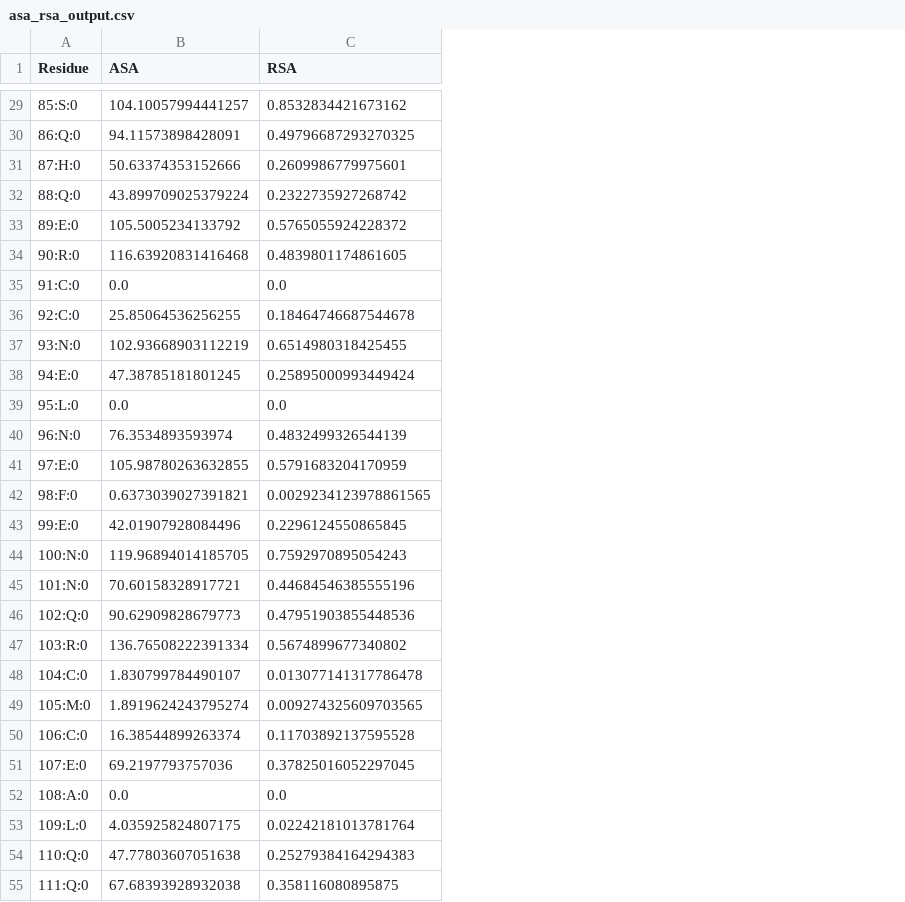
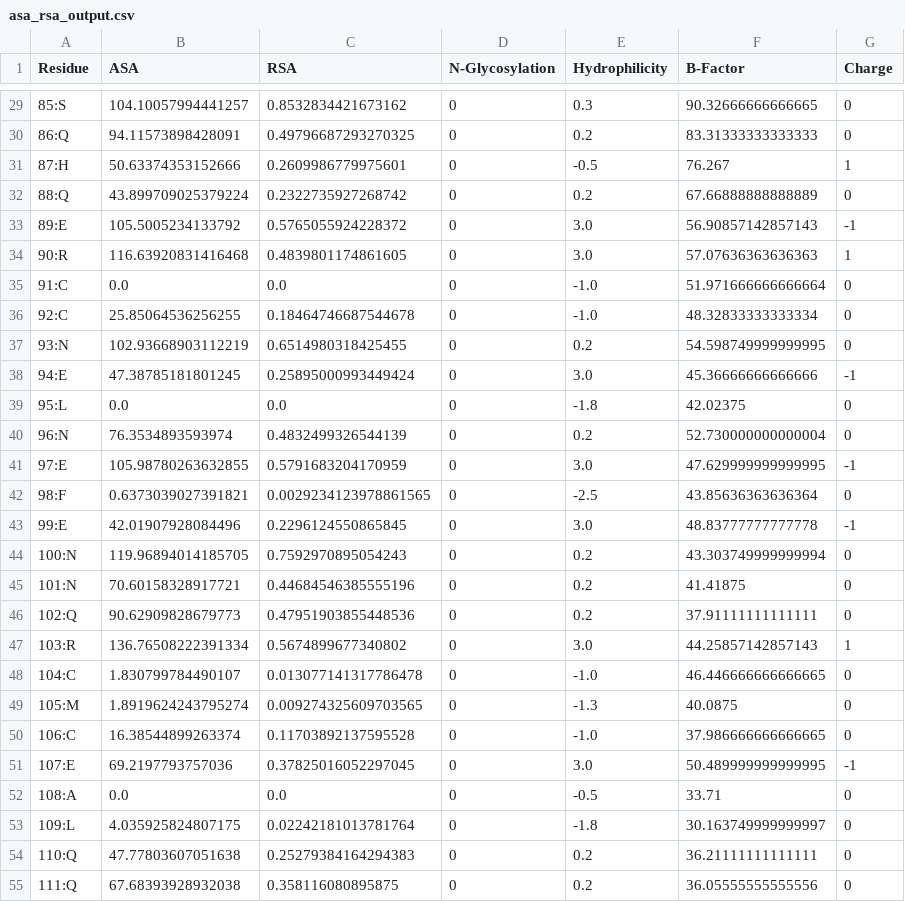
Before and after one commit to trevorpfiz/BioxML-allergen-epitopes, a CSV file: notebooks/ConfB/asa_rsa_output.csv, drawn as a sheet; only a part is shown, gaps mark what is left out; the diff covers the shown part only; the diff names each change by its address in the sheet, - before the commit and + after, or states it on an @@ line.

Commit message:
added other residue features

```diff
--- a/notebooks/ConfB/asa_rsa_output.csv
+++ b/notebooks/ConfB/asa_rsa_output.csv
+column D (N-Glycosylation), rows 29-55: all 0
+column E (Hydrophilicity), rows 29-55: 0.3 | 0.2 | -0.5 | 0.2 | 3.0 | 3.0 | -1.0 | -1.0 | 0.2 | 3.0 | -1.8 | 0.2 | 3.0 | -2.5 | 3.0 | 0.2 | 0.2 | 0.2 | 3.0 | -1.0 | -1.3 | -1.0 | 3.0 | -0.5 | -1.8 | 0.2 | 0.2
+column F (B-Factor), rows 29-55: 90.32666666666665 | 83.31333333333333 | 76.267 | 67.66888888888889 | 56.90857142857143 | 57.07636363636363 | 51.971666666666664 | 48.32833333333334 | 54.598749999999995 | 45.36666666666666 | 42.02375 | 52.730000000000004 | 47.629999999999995 | 43.85636363636364 | 48.83777777777778 | 43.303749999999994 | 41.41875 | 37.91111111111111 | 44.25857142857143 | 46.446666666666665 | 40.0875 | 37.986666666666665 | 50.489999999999995 | 33.71 | 30.163749999999997 | 36.21111111111111 | 36.05555555555556
+column G (Charge), rows 29-55: 0 | 0 | 1 | 0 | -1 | 1 | 0 | 0 | 0 | -1 | 0 | 0 | -1 | 0 | -1 | 0 | 0 | 0 | 1 | 0 | 0 | 0 | -1 | 0 | 0 | 0 | 0
-A29 (Residue): 85:S:0
+A29 (Residue): 85:S
-A30 (Residue): 86:Q:0
+A30 (Residue): 86:Q
-A31 (Residue): 87:H:0
+A31 (Residue): 87:H
-A32 (Residue): 88:Q:0
+A32 (Residue): 88:Q
-A33 (Residue): 89:E:0
+A33 (Residue): 89:E
-A34 (Residue): 90:R:0
+A34 (Residue): 90:R
-A35 (Residue): 91:C:0
+A35 (Residue): 91:C
-A36 (Residue): 92:C:0
+A36 (Residue): 92:C
-A37 (Residue): 93:N:0
+A37 (Residue): 93:N
-A38 (Residue): 94:E:0
+A38 (Residue): 94:E
-A39 (Residue): 95:L:0
+A39 (Residue): 95:L
-A40 (Residue): 96:N:0
+A40 (Residue): 96:N
-A41 (Residue): 97:E:0
+A41 (Residue): 97:E
-A42 (Residue): 98:F:0
+A42 (Residue): 98:F
-A43 (Residue): 99:E:0
+A43 (Residue): 99:E
-A44 (Residue): 100:N:0
+A44 (Residue): 100:N
-A45 (Residue): 101:N:0
+A45 (Residue): 101:N
-A46 (Residue): 102:Q:0
+A46 (Residue): 102:Q
-A47 (Residue): 103:R:0
+A47 (Residue): 103:R
-A48 (Residue): 104:C:0
+A48 (Residue): 104:C
-A49 (Residue): 105:M:0
+A49 (Residue): 105:M
-A50 (Residue): 106:C:0
+A50 (Residue): 106:C
-A51 (Residue): 107:E:0
+A51 (Residue): 107:E
-A52 (Residue): 108:A:0
+A52 (Residue): 108:A
-A53 (Residue): 109:L:0
+A53 (Residue): 109:L
-A54 (Residue): 110:Q:0
+A54 (Residue): 110:Q
-A55 (Residue): 111:Q:0
+A55 (Residue): 111:Q
```
Also changed, not shown: 68 edited cells elsewhere in this file, 2 other files.
